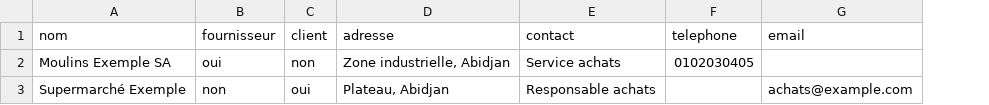
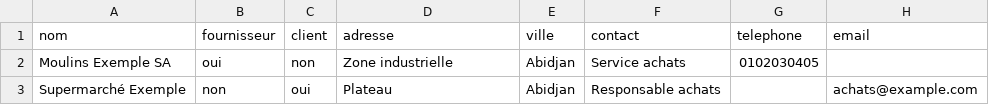
Before and after one commit to Cheikh2Barbess/KronOps, a CSV file: frontend/public/modeles/partenaires.csv, drawn as a sheet; the diff names each change by its address in the sheet, - before the commit and + after, or states it on an @@ line.

```diff
--- a/frontend/public/modeles/partenaires.csv
+++ b/frontend/public/modeles/partenaires.csv
+column E (ville), rows 2-3: Abidjan | Abidjan
-D2 (adresse): Zone industrielle, Abidjan
+D2 (adresse): Zone industrielle
-D3 (adresse): Plateau, Abidjan
+D3 (adresse): Plateau
```
Also changed, not shown: 14 other files.
